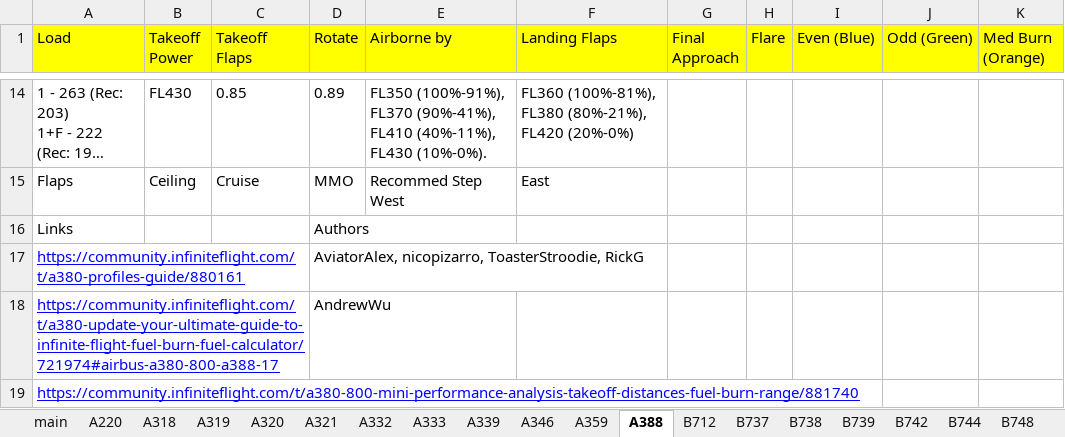
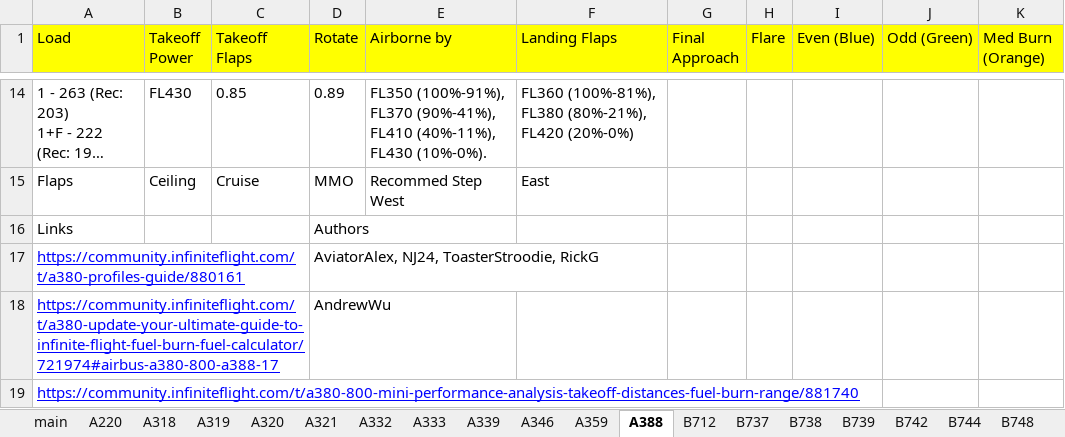
Before and after one commit to flightSmart/flightSmart.github.io, an Excel workbook: IFAircraftData.xlsx, sheet A388, drawn as a sheet; only a part is shown, gaps mark what is left out; long unchanged cells end in …; values as stored, in another font and other column widths than the file's, no borders; charts and pictures not drawn; the diff names each change by its address in the sheet, - before the commit and + after, or states it on an @@ line.

Commit message:
Add files via upload

```diff
--- a/IFAircraftData.xlsx (sheet A388)
+++ b/IFAircraftData.xlsx (sheet A388)
-D17 (Rotate): AviatorAlex, nicopizarro, ToasterStroodie, RickG
+D17 (Rotate): AviatorAlex, NJ24, ToasterStroodie, RickG
```
Also changed, not shown: sheet main.
